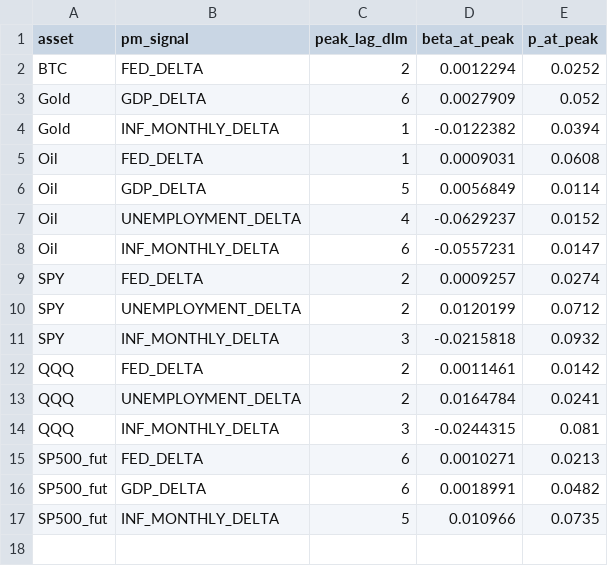
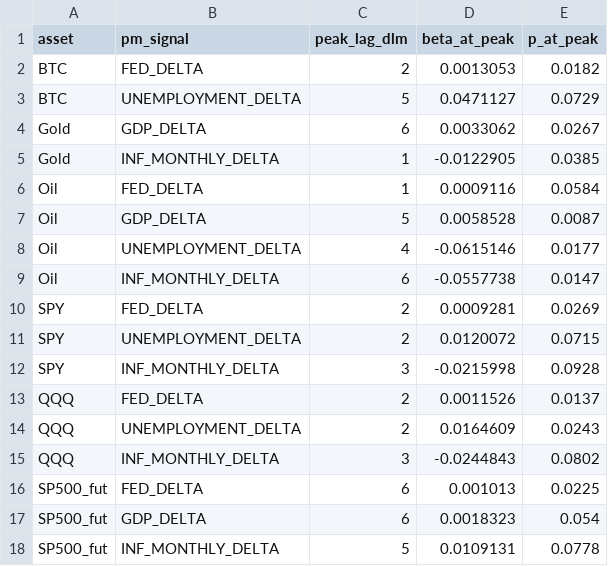
Before and after one commit to flyingduck0/ML_Seminar_Project, a CSV file: results/results_dlm_peak_lags.csv, drawn as a sheet.

```diff
--- a/results/results_dlm_peak_lags.csv
+++ b/results/results_dlm_peak_lags.csv
@@ -1,17 +1,18 @@
 asset,pm_signal,peak_lag_dlm,beta_at_peak,p_at_peak
-BTC,FED_DELTA,2,0.0012294,0.0252
-Gold,GDP_DELTA,6,0.0027909,0.052
-Gold,INF_MONTHLY_DELTA,1,-0.0122382,0.0394
-Oil,FED_DELTA,1,0.0009031,0.0608
-Oil,GDP_DELTA,5,0.0056849,0.0114
-Oil,UNEMPLOYMENT_DELTA,4,-0.0629237,0.0152
-Oil,INF_MONTHLY_DELTA,6,-0.0557231,0.0147
-SPY,FED_DELTA,2,0.0009257,0.0274
-SPY,UNEMPLOYMENT_DELTA,2,0.0120199,0.0712
-SPY,INF_MONTHLY_DELTA,3,-0.0215818,0.0932
-QQQ,FED_DELTA,2,0.0011461,0.0142
-QQQ,UNEMPLOYMENT_DELTA,2,0.0164784,0.0241
-QQQ,INF_MONTHLY_DELTA,3,-0.0244315,0.081
-SP500_fut,FED_DELTA,6,0.0010271,0.0213
-SP500_fut,GDP_DELTA,6,0.0018991,0.0482
-SP500_fut,INF_MONTHLY_DELTA,5,0.010966,0.0735
+BTC,FED_DELTA,2,0.0013053,0.0182
+BTC,UNEMPLOYMENT_DELTA,5,0.0471127,0.0729
+Gold,GDP_DELTA,6,0.0033062,0.0267
+Gold,INF_MONTHLY_DELTA,1,-0.0122905,0.0385
+Oil,FED_DELTA,1,0.0009116,0.0584
+Oil,GDP_DELTA,5,0.0058528,0.0087
+Oil,UNEMPLOYMENT_DELTA,4,-0.0615146,0.0177
+Oil,INF_MONTHLY_DELTA,6,-0.0557738,0.0147
+SPY,FED_DELTA,2,0.0009281,0.0269
+SPY,UNEMPLOYMENT_DELTA,2,0.0120072,0.0715
+SPY,INF_MONTHLY_DELTA,3,-0.0215998,0.0928
+QQQ,FED_DELTA,2,0.0011526,0.0137
+QQQ,UNEMPLOYMENT_DELTA,2,0.0164609,0.0243
+QQQ,INF_MONTHLY_DELTA,3,-0.0244843,0.0802
+SP500_fut,FED_DELTA,6,0.001013,0.0225
+SP500_fut,GDP_DELTA,6,0.0018323,0.054
+SP500_fut,INF_MONTHLY_DELTA,5,0.0109131,0.0778
```
Also changed, not shown: results/results_backtest.csv, results/results_feature_importance.csv, 9 other files.
